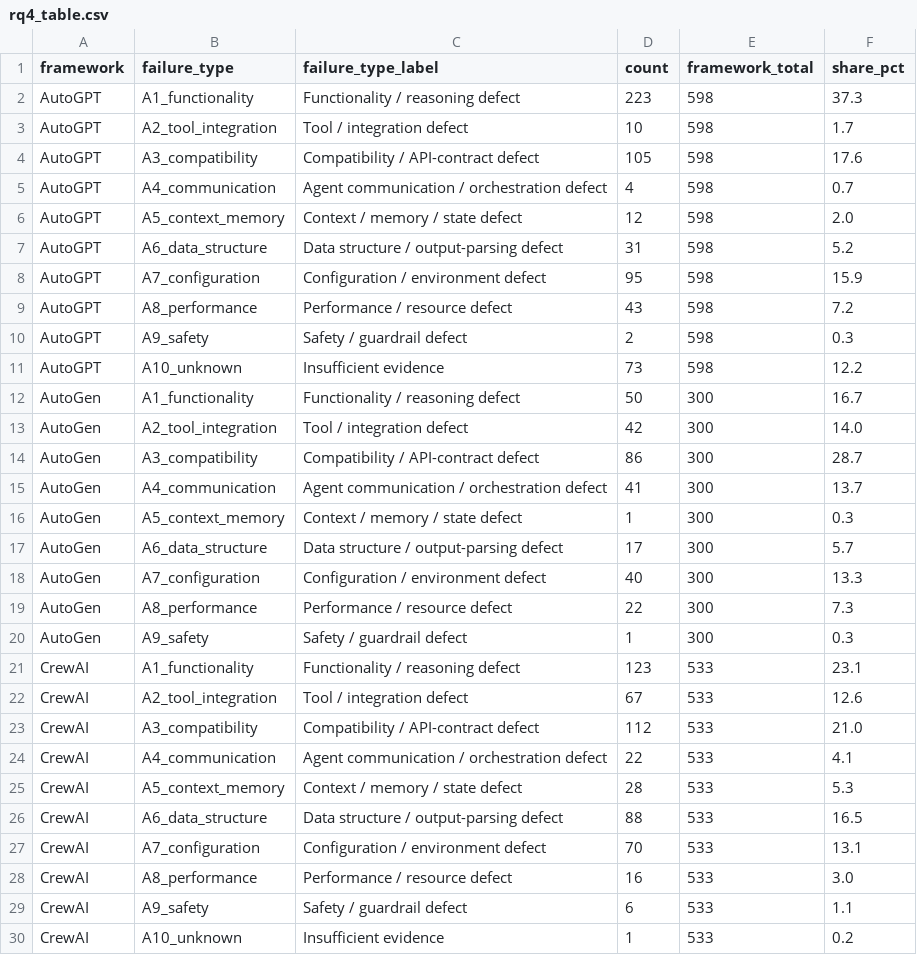
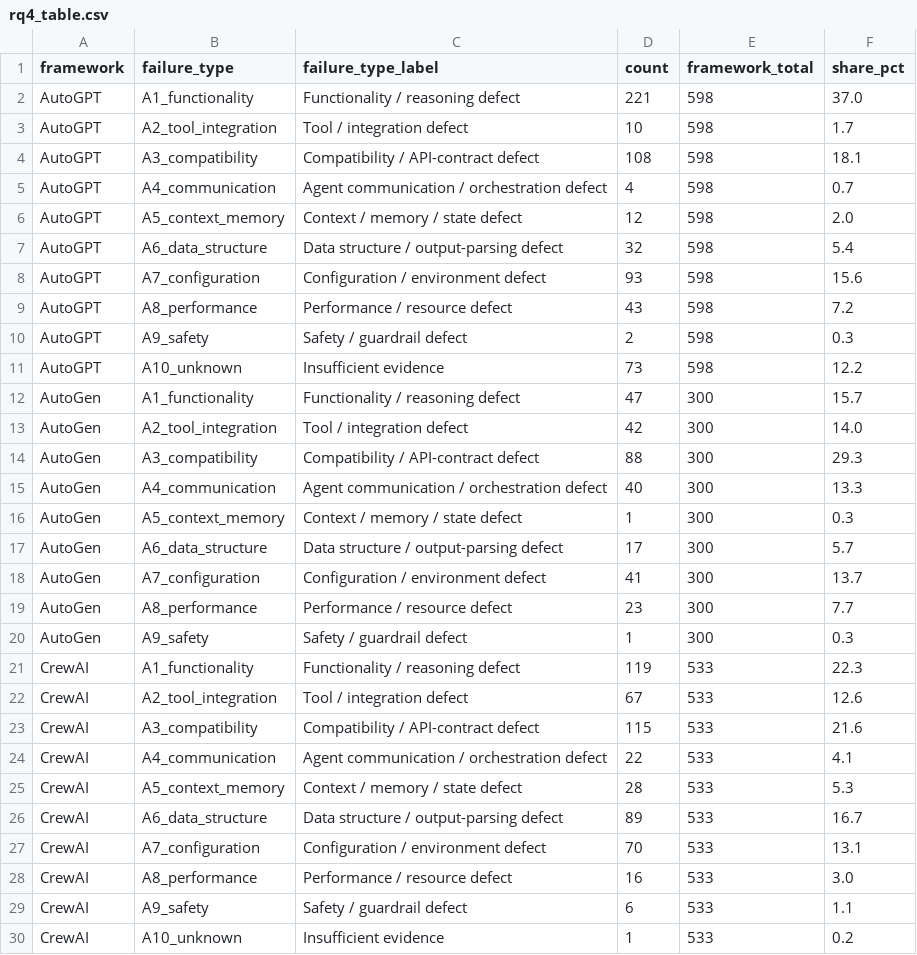
Before and after one commit to khawajasafiullah18/agentic-failure-study, a CSV file: data/rq4_table.csv, drawn as a sheet; only a part is shown; the diff covers the shown part only.

```diff
--- a/data/rq4_table.csv
+++ b/data/rq4_table.csv
@@ -1,9 +1,9 @@
 framework,failure_type,failure_type_label,count,framework_total,share_pct
-AutoGPT,A1_functionality,Functionality / reasoning defect,223,598,37.3
+AutoGPT,A1_functionality,Functionality / reasoning defect,221,598,37.0
 AutoGPT,A2_tool_integration,Tool / integration defect,10,598,1.7
-AutoGPT,A3_compatibility,Compatibility / API-contract defect,105,598,17.6
+AutoGPT,A3_compatibility,Compatibility / API-contract defect,108,598,18.1
 AutoGPT,A4_communication,Agent communication / orchestration defect,4,598,0.7
 AutoGPT,A5_context_memory,Context / memory / state defect,12,598,2.0
-AutoGPT,A6_data_structure,Data structure / output-parsing defect,31,598,5.2
-AutoGPT,A7_configuration,Configuration / environment defect,95,598,15.9
+AutoGPT,A6_data_structure,Data structure / output-parsing defect,32,598,5.4
+AutoGPT,A7_configuration,Configuration / environment defect,93,598,15.6
 AutoGPT,A8_performance,Performance / resource defect,43,598,7.2
@@ -11,17 +11,17 @@ AutoGPT,A9_safety,Safety / guardrail defect,2,598,0.3
 AutoGPT,A10_unknown,Insufficient evidence,73,598,12.2
-AutoGen,A1_functionality,Functionality / reasoning defect,50,300,16.7
+AutoGen,A1_functionality,Functionality / reasoning defect,47,300,15.7
 AutoGen,A2_tool_integration,Tool / integration defect,42,300,14.0
-AutoGen,A3_compatibility,Compatibility / API-contract defect,86,300,28.7
-AutoGen,A4_communication,Agent communication / orchestration defect,41,300,13.7
+AutoGen,A3_compatibility,Compatibility / API-contract defect,88,300,29.3
+AutoGen,A4_communication,Agent communication / orchestration defect,40,300,13.3
 AutoGen,A5_context_memory,Context / memory / state defect,1,300,0.3
 AutoGen,A6_data_structure,Data structure / output-parsing defect,17,300,5.7
-AutoGen,A7_configuration,Configuration / environment defect,40,300,13.3
-AutoGen,A8_performance,Performance / resource defect,22,300,7.3
+AutoGen,A7_configuration,Configuration / environment defect,41,300,13.7
+AutoGen,A8_performance,Performance / resource defect,23,300,7.7
 AutoGen,A9_safety,Safety / guardrail defect,1,300,0.3
-CrewAI,A1_functionality,Functionality / reasoning defect,123,533,23.1
+CrewAI,A1_functionality,Functionality / reasoning defect,119,533,22.3
 CrewAI,A2_tool_integration,Tool / integration defect,67,533,12.6
-CrewAI,A3_compatibility,Compatibility / API-contract defect,112,533,21.0
+CrewAI,A3_compatibility,Compatibility / API-contract defect,115,533,21.6
 CrewAI,A4_communication,Agent communication / orchestration defect,22,533,4.1
 CrewAI,A5_context_memory,Context / memory / state defect,28,533,5.3
-CrewAI,A6_data_structure,Data structure / output-parsing defect,88,533,16.5
+CrewAI,A6_data_structure,Data structure / output-parsing defect,89,533,16.7
 CrewAI,A7_configuration,Configuration / environment defect,70,533,13.1
```
Also changed, not shown: 34 edited cells elsewhere in this file, data/rq1_table.csv, data/rq3_table.csv, 5 other files.
